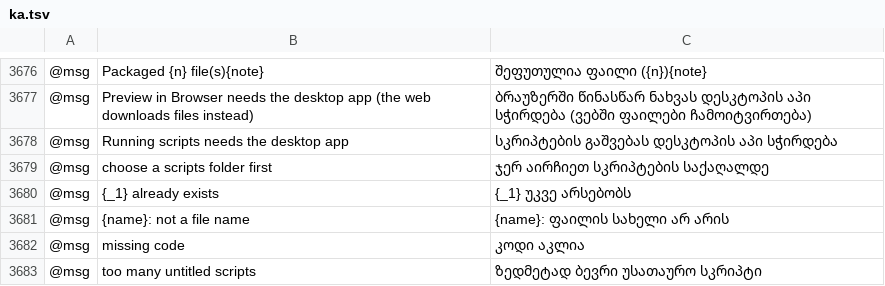
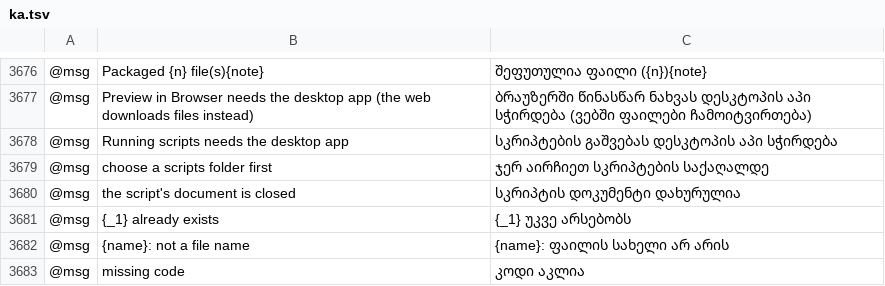
Before and after one commit to lehni/vectorcraft, a TSV file: crates/ui-egui/src/i18n/ka.tsv, drawn as a sheet; only a part is shown, gaps mark what is left out; the shorter side is filled out with more unchanged rows; the diff names each change by its address in the sheet, - before the commit and + after, or states it on an @@ line.

Commit message:
Scriptographer: scripts handle the app's startup, shutdown, stop and activation

```diff
--- a/crates/ui-egui/src/i18n/ka.tsv
+++ b/crates/ui-egui/src/i18n/ka.tsv
+row 3680: @msg | the script's document is closed | სკრიპტის დოკუმენტი დახურულია
```
Also changed, not shown: crates/ui-egui/src/i18n/bg.tsv, crates/ui-egui/src/i18n/el.tsv, 27 other files.
